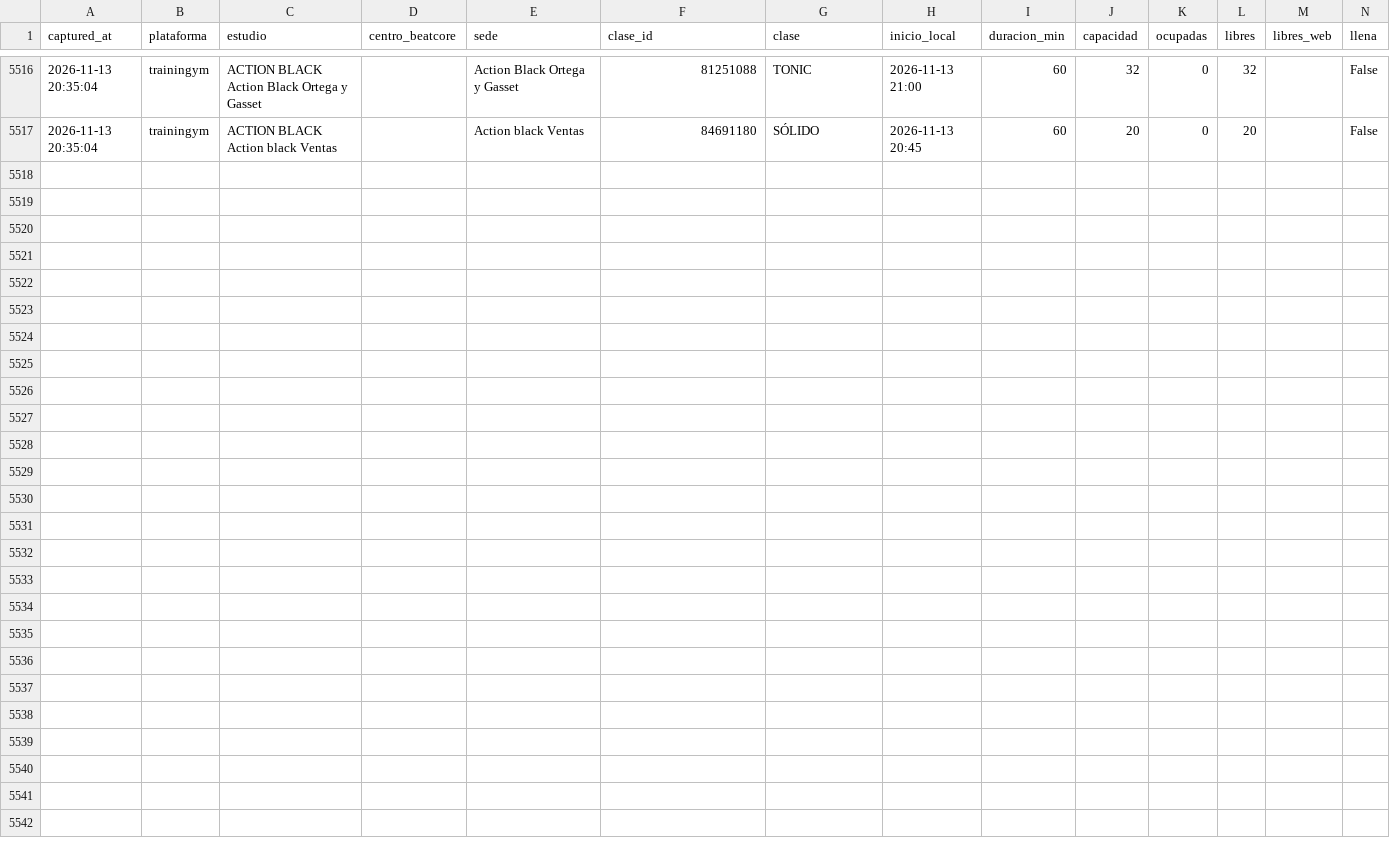
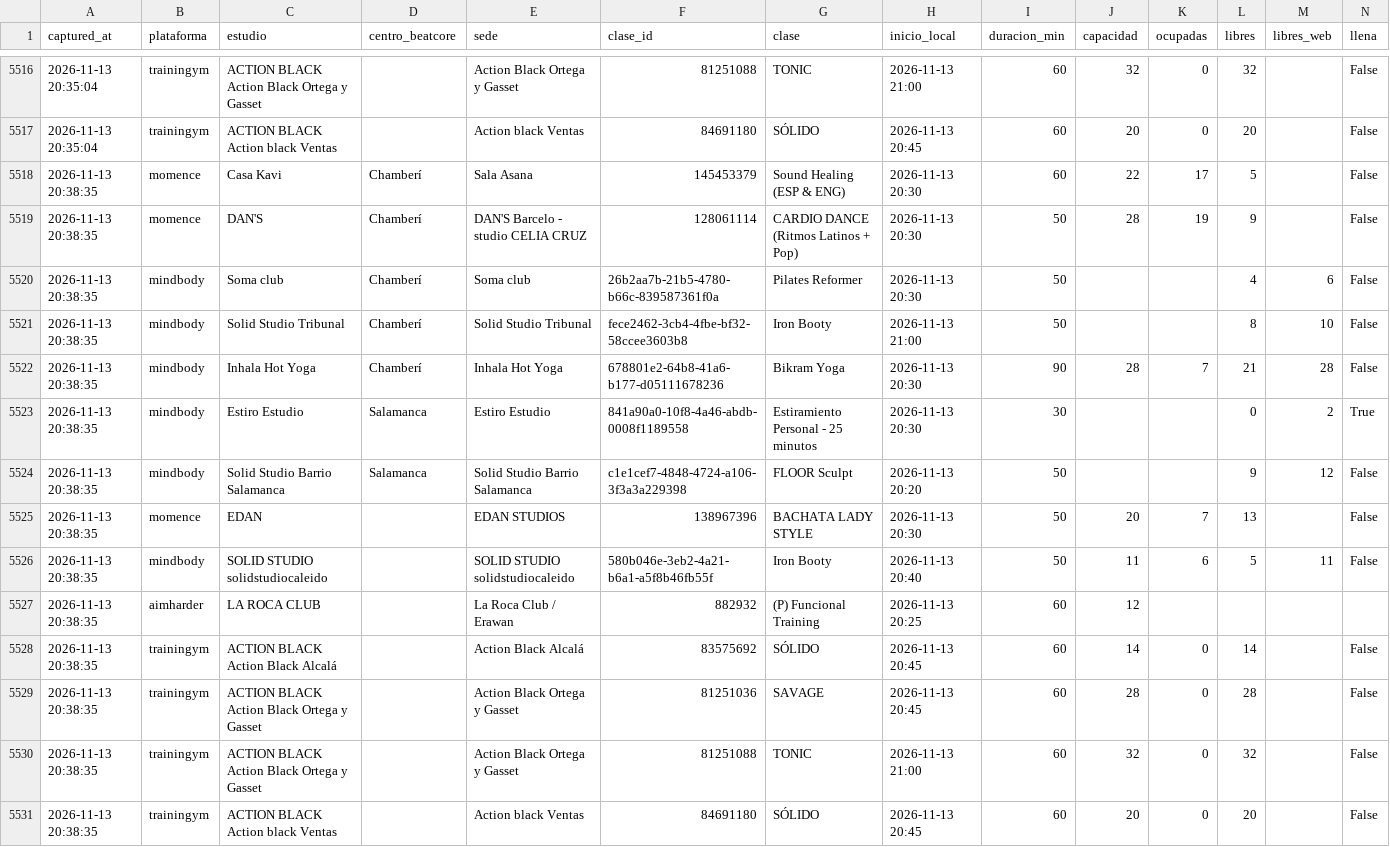
Before and after one commit to fedeloap/ocupacion-beatcore, a CSV file: data/2026-11-13.csv, drawn as a sheet; only a part is shown, gaps mark what is left out; rows hold the shown columns only; the diff names each change by its address in the sheet, - before the commit and + after, or states it on an @@ line.

```diff
--- a/data/2026-11-13.csv
+++ b/data/2026-11-13.csv
+row 5518: 2026-11-13 20:38:35 | momence | Casa Kavi | Chamberí | Sala Asana | 145453379 | Sound Healing (ESP & ENG) | 2026-11-13 20:30 | 60 | 22 | 17 | 5 |  | False
+row 5519: 2026-11-13 20:38:35 | momence | DAN'S | Chamberí | DAN'S Barcelo - studio CELIA CRUZ | 128061114 | CARDIO DANCE (Ritmos Latinos + Pop) | 2026-11-13 20:30 | 50 | 28 | 19 | 9 |  | False
+row 5520: 2026-11-13 20:38:35 | mindbody | Soma club | Chamberí | Soma club | 26b2aa7b-21b5-4780-b66c-839587361f0a | Pilates Reformer | 2026-11-13 20:30 | 50 |  |  | 4 | 6 | False
+row 5521: 2026-11-13 20:38:35 | mindbody | Solid Studio Tribunal | Chamberí | Solid Studio Tribunal | fece2462-3cb4-4fbe-bf32-58ccee3603b8 | Iron Booty | 2026-11-13 21:00 | 50 |  |  | 8 | 10 | False
+row 5522: 2026-11-13 20:38:35 | mindbody | Inhala Hot Yoga | Chamberí | Inhala Hot Yoga | 678801e2-64b8-41a6-b177-d05111678236 | Bikram Yoga | 2026-11-13 20:30 | 90 | 28 | 7 | 21 | 28 | False
+row 5523: 2026-11-13 20:38:35 | mindbody | Estiro Estudio | Salamanca | Estiro Estudio | 841a90a0-10f8-4a46-abdb-0008f1189558 | Estiramiento Personal - 25 minutos | 2026-11-13 20:30 | 30 |  |  | 0 | 2 | True
+row 5524: 2026-11-13 20:38:35 | mindbody | Solid Studio Barrio Salamanca | Salamanca | Solid Studio Barrio Salamanca | c1e1cef7-4848-4724-a106-3f3a3a229398 | FLOOR Sculpt | 2026-11-13 20:20 | 50 |  |  | 9 | 12 | False
+row 5525: 2026-11-13 20:38:35 | momence | EDAN |  | EDAN STUDIOS | 138967396 | BACHATA LADY STYLE | 2026-11-13 20:30 | 50 | 20 | 7 | 13 |  | False
+row 5526: 2026-11-13 20:38:35 | mindbody | SOLID STUDIO solidstudiocaleido |  | SOLID STUDIO solidstudiocaleido | 580b046e-3eb2-4a21-b6a1-a5f8b46fb55f | Iron Booty | 2026-11-13 20:40 | 50 | 11 | 6 | 5 | 11 | False
+row 5527: 2026-11-13 20:38:35 | aimharder | LA ROCA CLUB |  | La Roca Club / Erawan | 882932 | (P) Funcional Training | 2026-11-13 20:25 | 60 | 12
+row 5528: 2026-11-13 20:38:35 | trainingym | ACTION BLACK Action Black Alcalá |  | Action Black Alcalá | 83575692 | SÓLIDO | 2026-11-13 20:45 | 60 | 14 | 0 | 14 |  | False
+row 5529: 2026-11-13 20:38:35 | trainingym | ACTION BLACK Action Black Ortega y Gasset |  | Action Black Ortega y Gasset | 81251036 | SAVAGE | 2026-11-13 20:45 | 60 | 28 | 0 | 28 |  | False
+row 5530: 2026-11-13 20:38:35 | trainingym | ACTION BLACK Action Black Ortega y Gasset |  | Action Black Ortega y Gasset | 81251088 | TONIC | 2026-11-13 21:00 | 60 | 32 | 0 | 32 |  | False
+row 5531: 2026-11-13 20:38:35 | trainingym | ACTION BLACK Action black Ventas |  | Action black Ventas | 84691180 | SÓLIDO | 2026-11-13 20:45 | 60 | 20 | 0 | 20 |  | False
```
Also changed, not shown: 1 other file.
